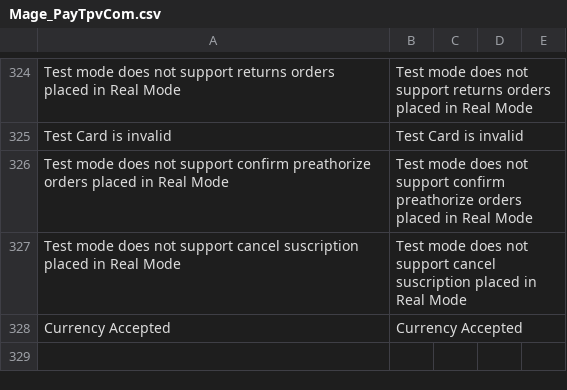
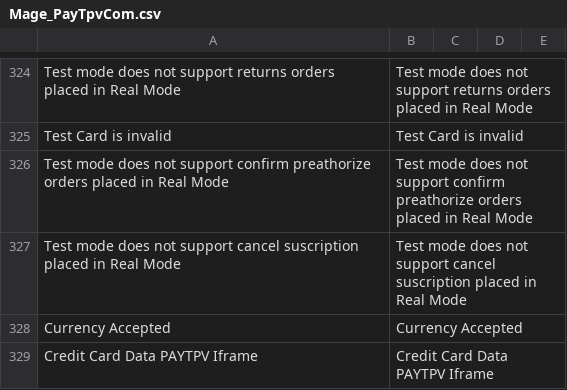
Before and after one commit to PAYCOMET/magento, a CSV file: app/locale/en_US/Mage_PayTpvCom.csv, drawn as a sheet; only a part is shown, gaps mark what is left out; the diff names each change by its address in the sheet, - before the commit and + after, or states it on an @@ line.

```diff
--- a/app/locale/en_US/Mage_PayTpvCom.csv
+++ b/app/locale/en_US/Mage_PayTpvCom.csv
+row 329: Credit Card Data PAYTPV Iframe | Credit Card Data PAYTPV Iframe
```
Also changed, not shown: app/locale/es_ES/Mage_PayTpvCom.csv, 22 other files.
